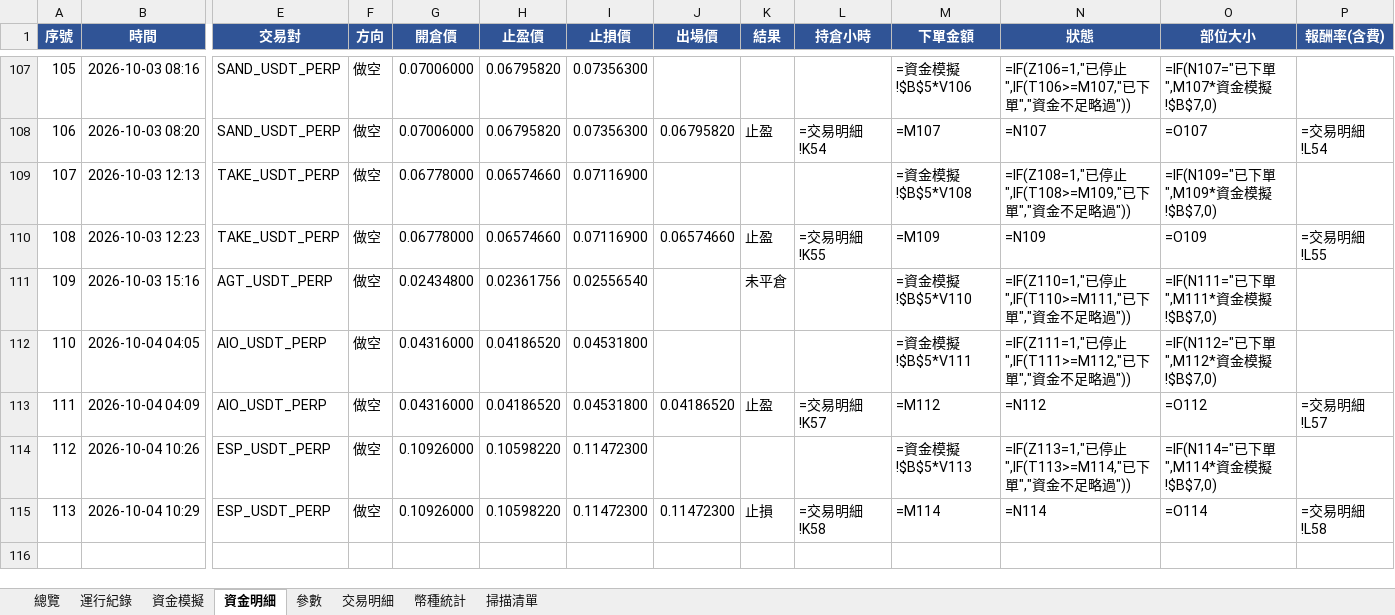
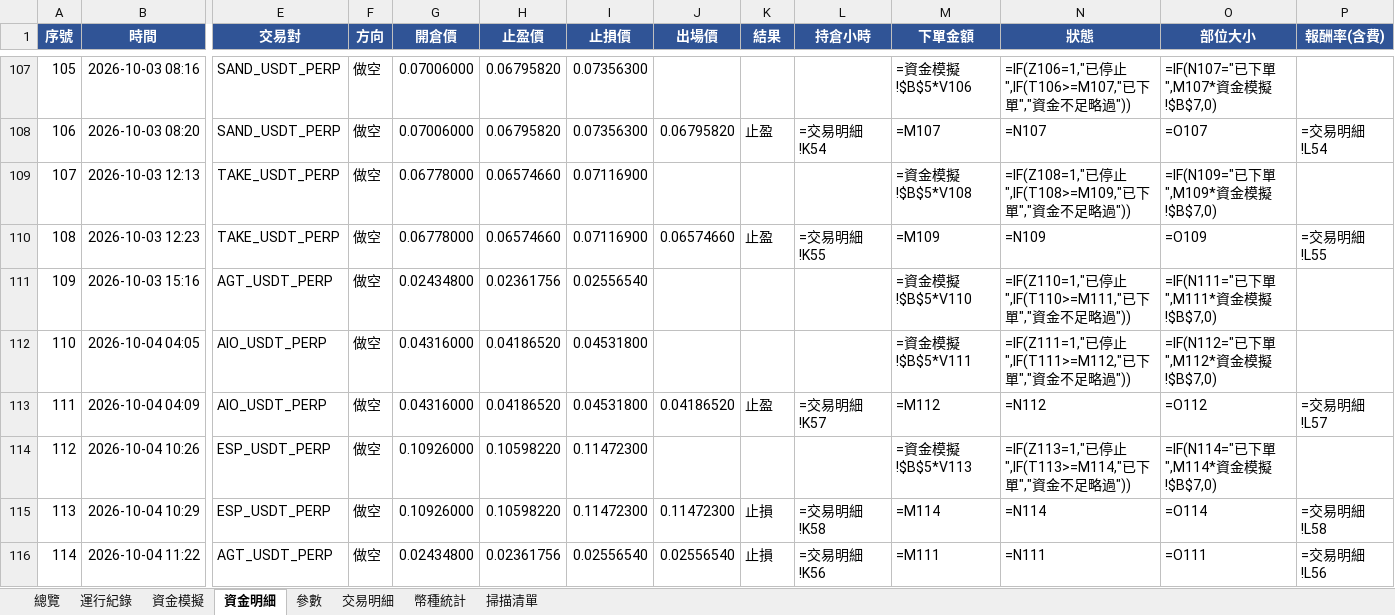
Before and after one commit to timzen43210/Crypto_Trader, an Excel workbook: output/dryrun_s5.xlsx, sheet 資金明細, drawn as a sheet; only a part is shown, gaps mark what is left out; values as stored, in another font and other column widths than the file's, no borders; formulas without a stored value are shown as written; conditional formats not drawn; rows hold the shown columns only; the diff names each change by its address in the sheet, - before the commit and + after, or states it on an @@ line.

```diff
--- a/output/dryrun_s5.xlsx (sheet 資金明細)
+++ b/output/dryrun_s5.xlsx (sheet 資金明細)
-K111 (結果): 未平倉
+K111 (結果): (empty)
+row 116: 114 | 2026-10-04 11:22 | AGT_USDT_PERP | 做空 | 0.02434800 | 0.02361756 | 0.02556540 | 0.02556540 | 止損 | =交易明細!K56 | =M111 | =N111 | =O111 | =交易明細!L56
```
Also changed, not shown: sheet 資金模擬, sheet 運行紀錄, sheet 交易明細, sheet 參數, sheet 總覽, sheet 掃描清單, charts or pictures, output/dryrun_rev.xlsx, output/dryrun_rev_wide.xlsx, 5 other files.
